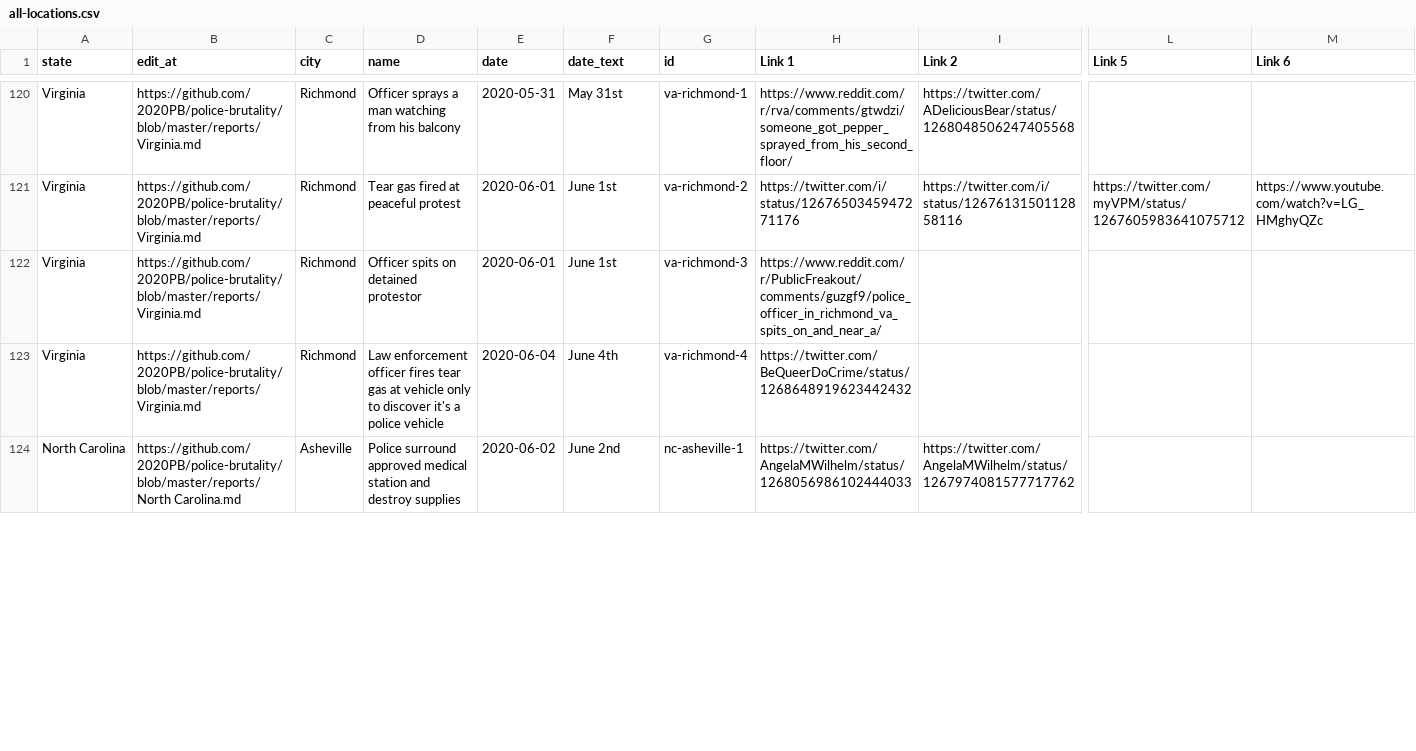
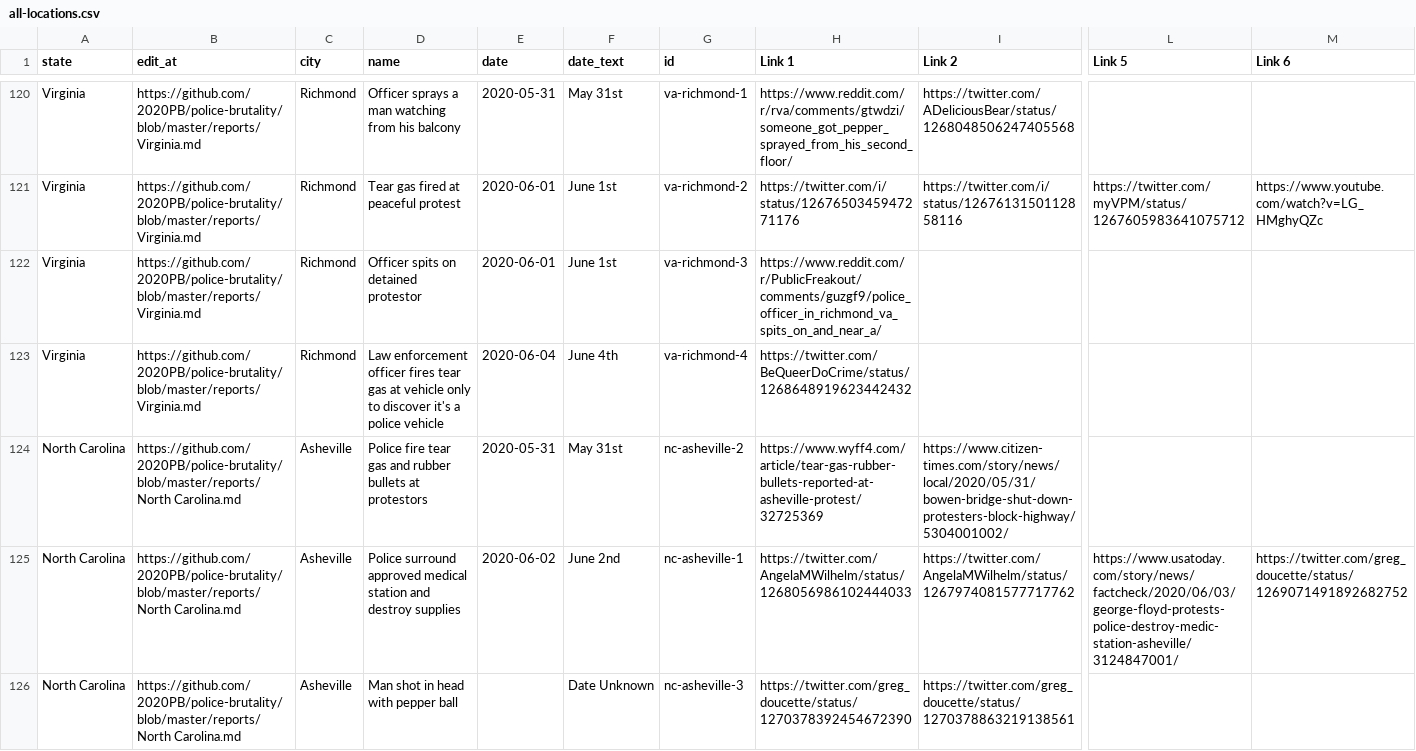
Before and after one commit to MikeYEG/police-brutality, a CSV file: all-locations.csv, drawn as a sheet; only a part is shown, gaps mark what is left out; addresses are those after the commit; rows hold the shown columns only; the diff covers the shown part only; the diff names each change by its address in the sheet, - before the commit and + after, or states it on an @@ line.

```diff
--- a/all-locations.csv
+++ b/all-locations.csv
+row 124: North Carolina | https://github.com/2020PB/police-brutality/blob/master/reports/North Carolina.md | Asheville | Police fire tear gas and rubber bullets at protestors | 2020-05-31 | May 31st | nc-asheville-2 | https://www.wyff4.com/article/tear-gas-rubber-bullets-reported-at-asheville-protest/32725369 | https://www.citizen-times.com/story/news/local/2020/05/31/bowen-bridge-shut-down-protesters-block-highway/5304001002/
-L125 (Link 5): (empty)
+L125 (Link 5): https://www.usatoday.com/story/news/factcheck/2020/06/03/george-floyd-protests-police-destroy-medic-station-asheville/3124847001/
-M125 (Link 6): (empty)
+M125 (Link 6): https://twitter.com/greg_doucette/status/1269071491892682752
+row 126: North Carolina | https://github.com/2020PB/police-brutality/blob/master/reports/North Carolina.md | Asheville | Man shot in head with pepper ball |  | Date Unknown | nc-asheville-3 | https://twitter.com/greg_doucette/status/1270378392454672390 | https://twitter.com/greg_doucette/status/1270378863219138561
```
Also changed, not shown: 4 added rows and 4 edited cells elsewhere in this file, 2 other files.
